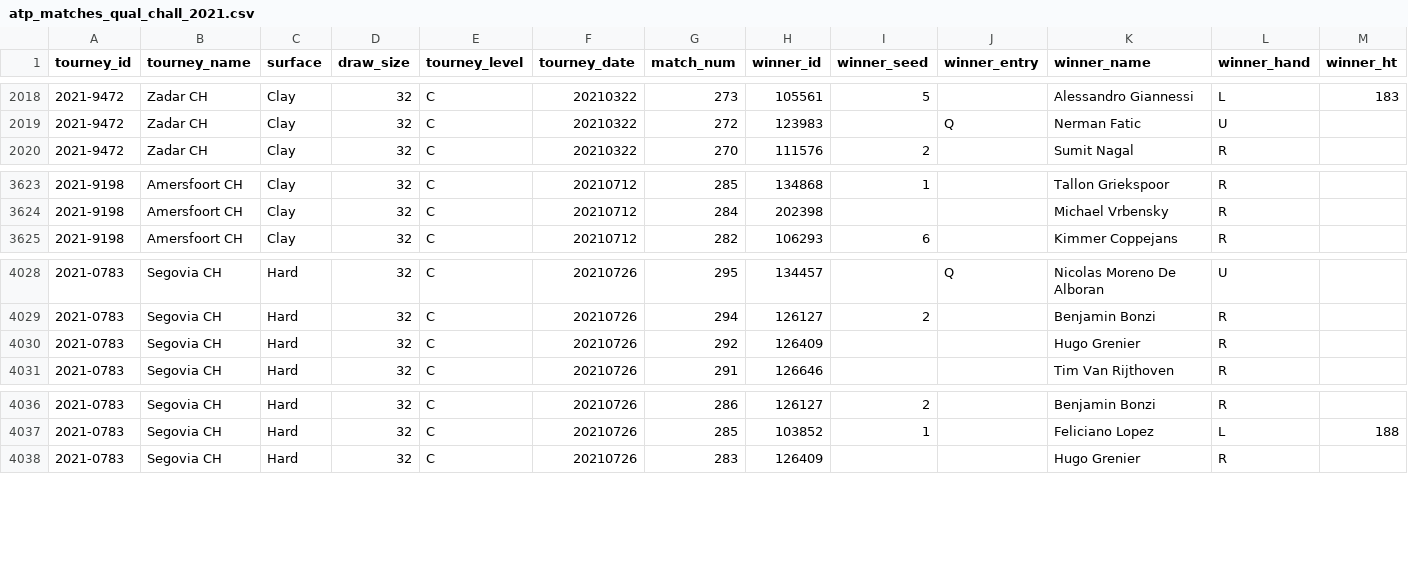
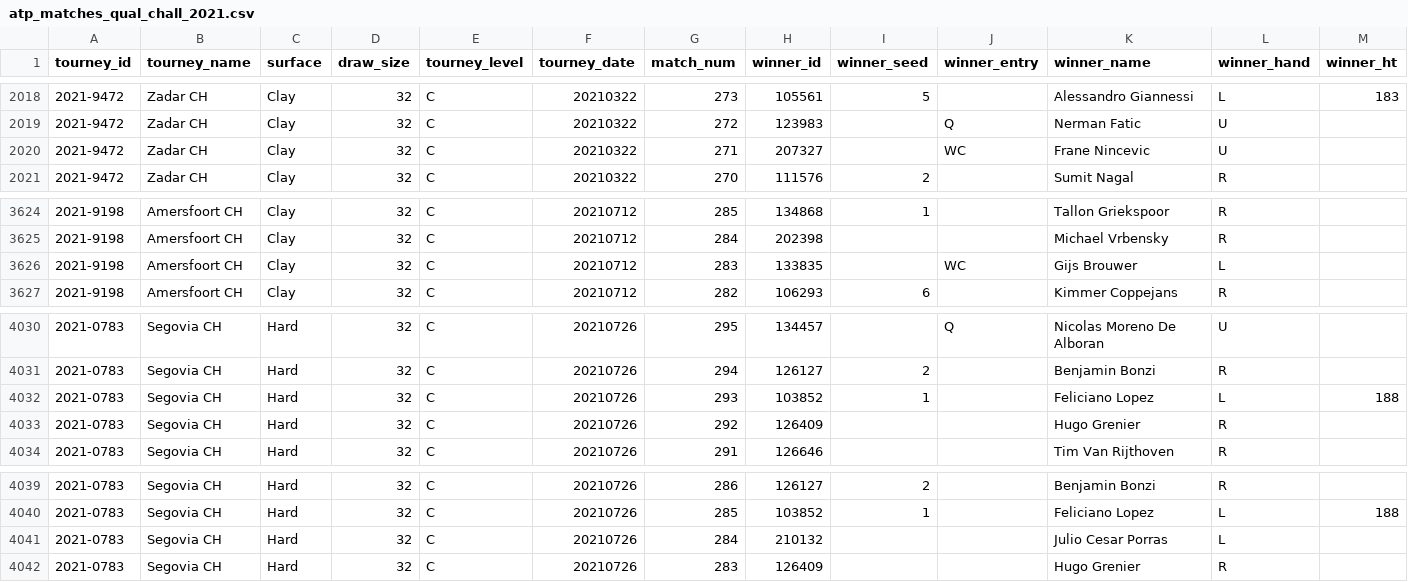
Before and after one commit to JeffSackmann/tennis_atp, a CSV file: atp_matches_qual_chall_2021.csv, drawn as a sheet; only a part is shown, gaps mark what is left out; rows hold the shown columns only; the diff names each change by its address in the sheet, - before the commit and + after, or states it on an @@ line.

Commit message:
add missing 2021 CH matches
per #147

```diff
--- a/atp_matches_qual_chall_2021.csv
+++ b/atp_matches_qual_chall_2021.csv
+row 2020: 2021-9472 | Zadar CH | Clay | 32 | C | 20210322 | 271 | 207327 |  | WC | Frane Nincevic | U
+row 3626: 2021-9198 | Amersfoort CH | Clay | 32 | C | 20210712 | 283 | 133835 |  | WC | Gijs Brouwer | L
+row 4032: 2021-0783 | Segovia CH | Hard | 32 | C | 20210726 | 293 | 103852 | 1 |  | Feliciano Lopez | L | 188
+row 4041: 2021-0783 | Segovia CH | Hard | 32 | C | 20210726 | 284 | 210132 |  |  | Julio Cesar Porras | L
```
